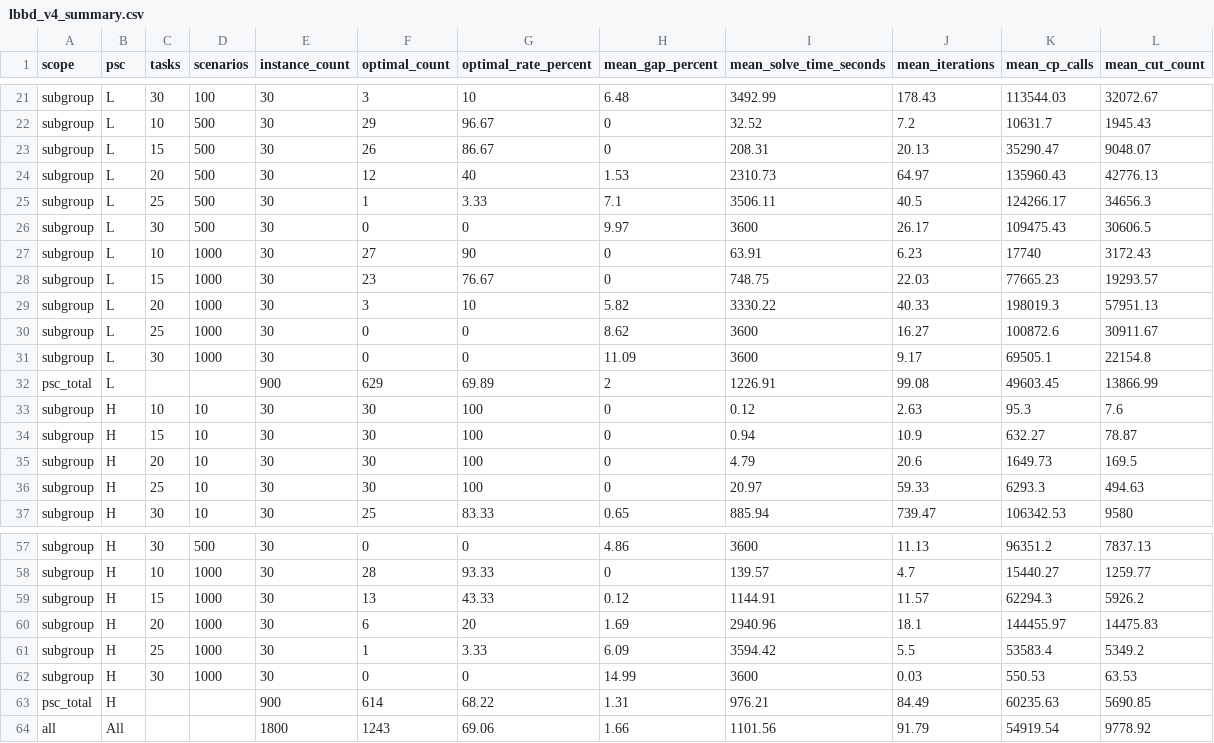
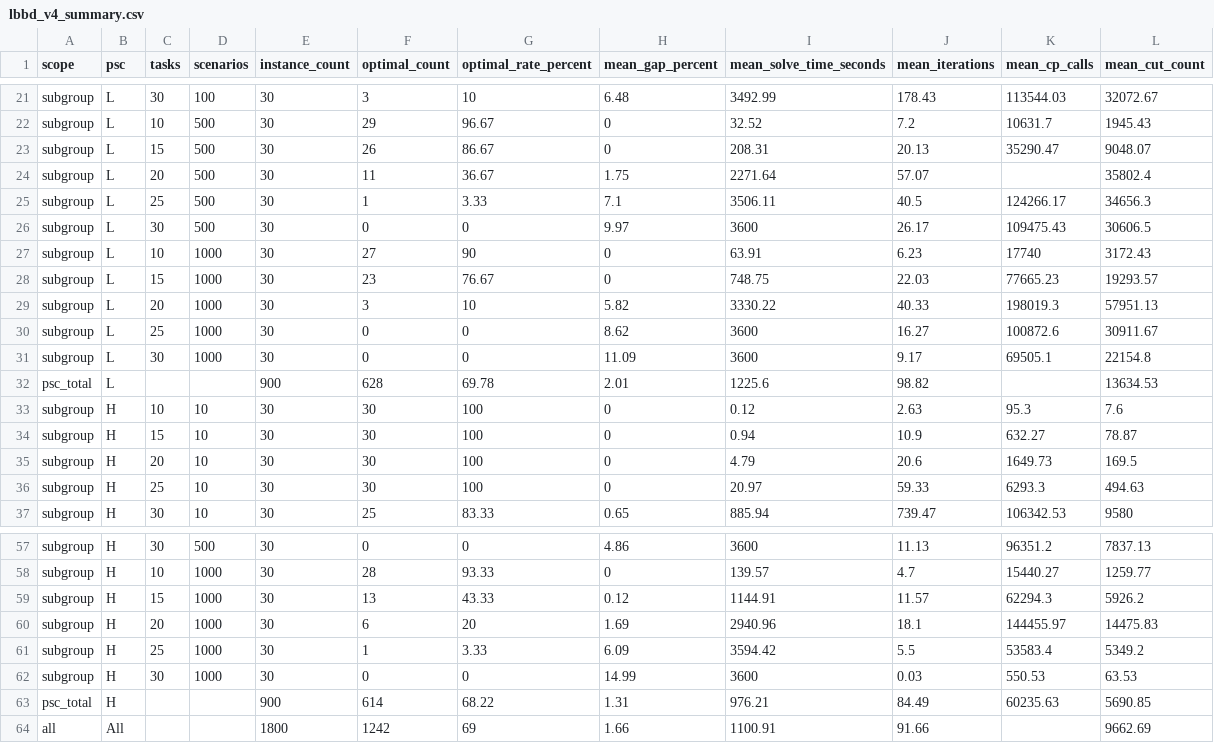
Before and after one commit to changxincao/RP-PMS-UPT, a CSV file: results/lbbd_v4_summary.csv, drawn as a sheet; only a part is shown, gaps mark what is left out.

Commit message:
Update two LBBD-v4 records from 3600-second reruns

```diff
--- a/results/lbbd_v4_summary.csv
+++ b/results/lbbd_v4_summary.csv
@@ -23,3 +23,3 @@ subgroup,L,10,500,30,29,96.67,0,32.52,7.2,10631.7,1945.43
 subgroup,L,15,500,30,26,86.67,0,208.31,20.13,35290.47,9048.07
-subgroup,L,20,500,30,12,40,1.53,2310.73,64.97,135960.43,42776.13
+subgroup,L,20,500,30,11,36.67,1.75,2271.64,57.07,,35802.4
 subgroup,L,25,500,30,1,3.33,7.1,3506.11,40.5,124266.17,34656.3
@@ -31,3 +31,3 @@ subgroup,L,25,1000,30,0,0,8.62,3600,16.27,100872.6,30911.67
 subgroup,L,30,1000,30,0,0,11.09,3600,9.17,69505.1,22154.8
-psc_total,L,,,900,629,69.89,2,1226.91,99.08,49603.45,13866.99
+psc_total,L,,,900,628,69.78,2.01,1225.6,98.82,,13634.53
 subgroup,H,10,10,30,30,100,0,0.12,2.63,95.3,7.6
@@ -63,2 +63,2 @@ subgroup,H,30,1000,30,0,0,14.99,3600,0.03,550.53,63.53
 psc_total,H,,,900,614,68.22,1.31,976.21,84.49,60235.63,5690.85
-all,All,,,1800,1243,69.06,1.66,1101.56,91.79,54919.54,9778.92
+all,All,,,1800,1242,69,1.66,1100.91,91.66,,9662.69
```
Also changed, not shown: results/lbbd_v4_instance_results.csv, results/table3_cp_cpvis_lbbdv4_instance_results.csv.
